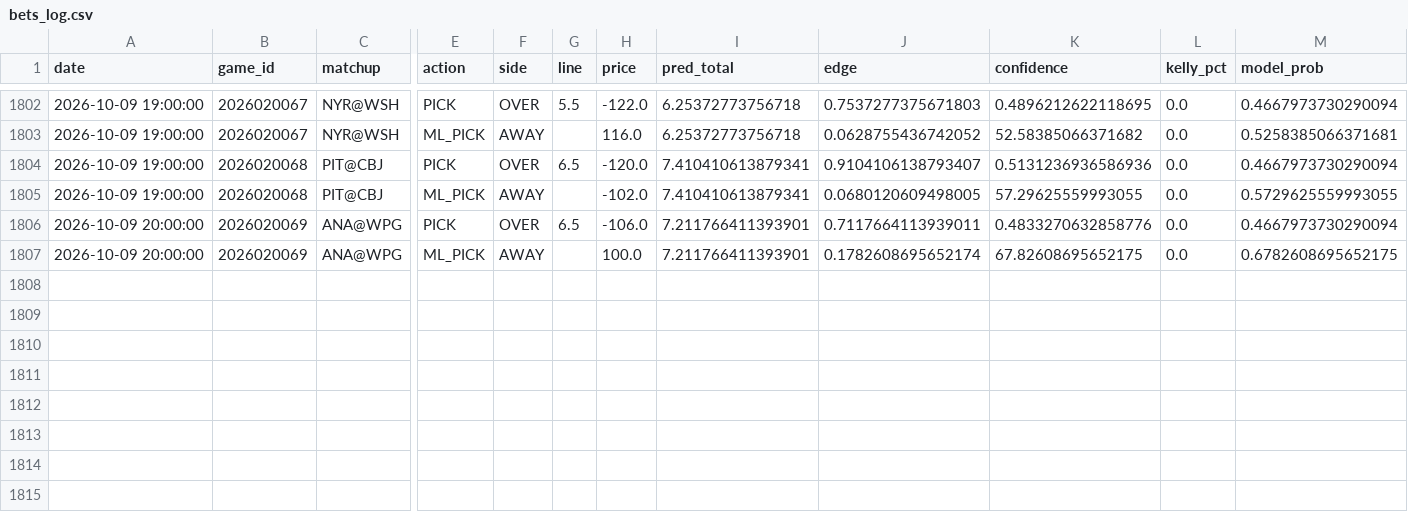
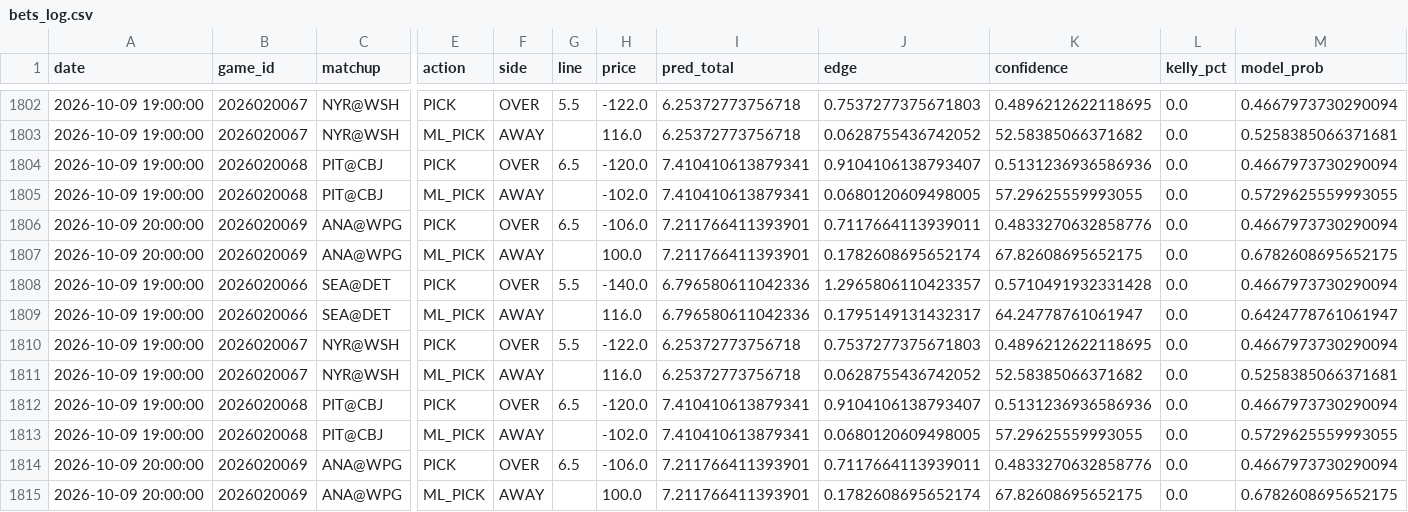
Before and after one commit to kirbypuckett031460-web/nhl, a CSV file: bets_log.csv, drawn as a sheet; only a part is shown, gaps mark what is left out; rows hold the shown columns only; the diff names each change by its address in the sheet, - before the commit and + after, or states it on an @@ line.

```diff
--- a/bets_log.csv
+++ b/bets_log.csv
+row 1808: 2026-10-09 19:00:00 | 2026020066 | SEA@DET | PICK | OVER | 5.5 | -140.0 | 6.796580611042336 | 1.2965806110423357 | 0.5710491932331428 | 0.0 | 0.4667973730290094
+row 1809: 2026-10-09 19:00:00 | 2026020066 | SEA@DET | ML_PICK | AWAY |  | 116.0 | 6.796580611042336 | 0.1795149131432317 | 64.24778761061947 | 0.0 | 0.6424778761061947
+row 1810: 2026-10-09 19:00:00 | 2026020067 | NYR@WSH | PICK | OVER | 5.5 | -122.0 | 6.25372773756718 | 0.7537277375671803 | 0.4896212622118695 | 0.0 | 0.4667973730290094
+row 1811: 2026-10-09 19:00:00 | 2026020067 | NYR@WSH | ML_PICK | AWAY |  | 116.0 | 6.25372773756718 | 0.0628755436742052 | 52.58385066371682 | 0.0 | 0.5258385066371681
+row 1812: 2026-10-09 19:00:00 | 2026020068 | PIT@CBJ | PICK | OVER | 6.5 | -120.0 | 7.410410613879341 | 0.9104106138793407 | 0.5131236936586936 | 0.0 | 0.4667973730290094
+row 1813: 2026-10-09 19:00:00 | 2026020068 | PIT@CBJ | ML_PICK | AWAY |  | -102.0 | 7.410410613879341 | 0.0680120609498005 | 57.29625559993055 | 0.0 | 0.5729625559993055
+row 1814: 2026-10-09 20:00:00 | 2026020069 | ANA@WPG | PICK | OVER | 6.5 | -106.0 | 7.211766411393901 | 0.7117664113939011 | 0.4833270632858776 | 0.0 | 0.4667973730290094
+row 1815: 2026-10-09 20:00:00 | 2026020069 | ANA@WPG | ML_PICK | AWAY |  | 100.0 | 7.211766411393901 | 0.1782608695652174 | 67.82608695652175 | 0.0 | 0.6782608695652175
```
Also changed, not shown: 3 other files.
